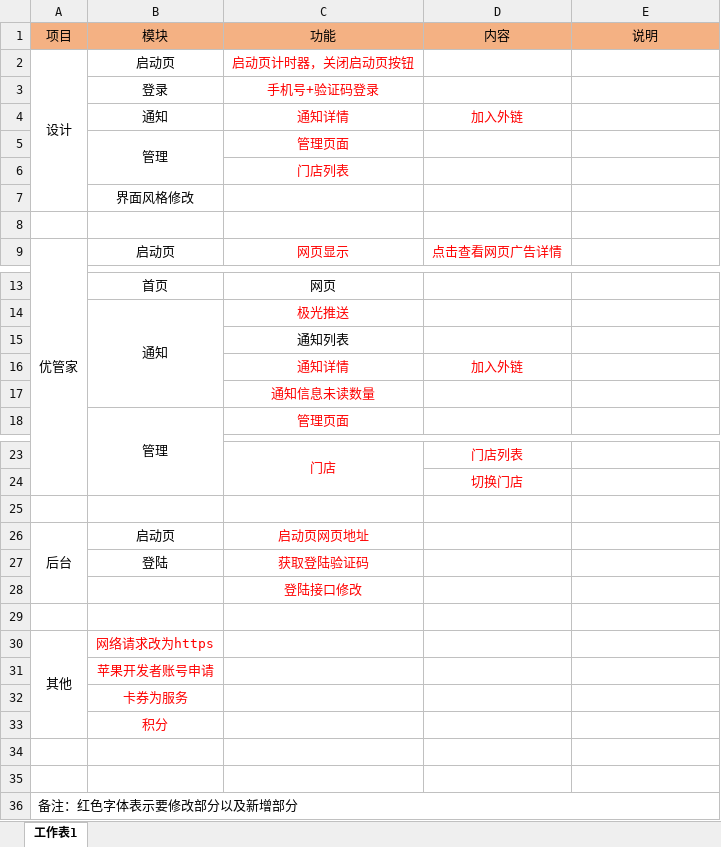
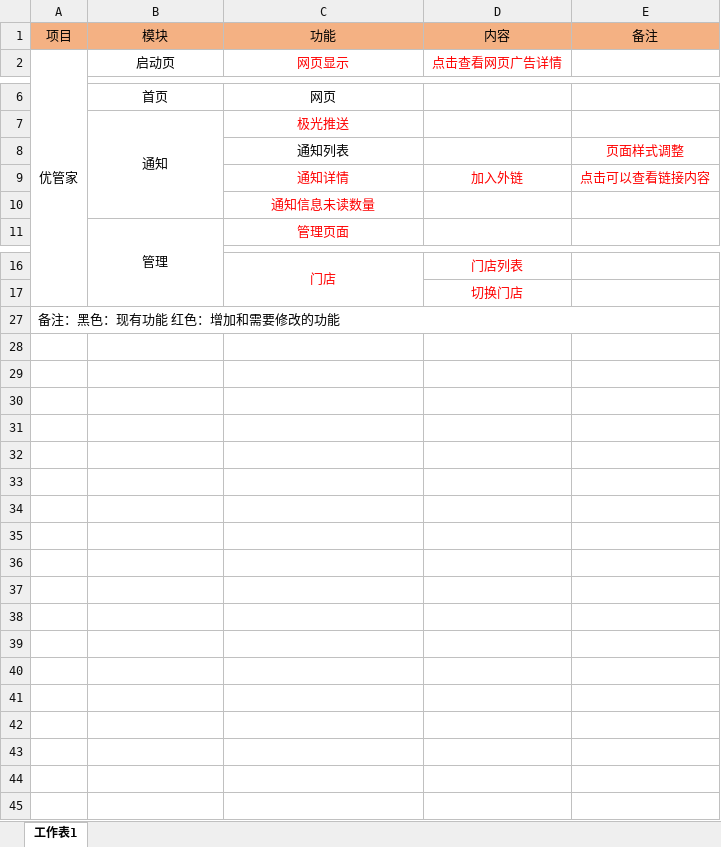
Before and after one commit to ly92/kakatool, an Excel workbook: 学习文档/优泽/优泽.xlsx, sheet 工作表1, drawn as a sheet; only a part is shown, gaps mark what is left out; values as stored, in another font and other column widths than the file's, no borders; removed rows and columns are numbered as before the commit, all else as after; the diff names each change by its address in the sheet, - before the commit and + after, or states it on an @@ line.

```diff
--- a/学习文档/优泽/优泽.xlsx (sheet 工作表1)
+++ b/学习文档/优泽/优泽.xlsx (sheet 工作表1)
-E1: 说明
+E1: 备注
-row 2: 设计 | 启动页 | 启动页计时器，关闭启动页按钮
-row 3:  | 登录 | 手机号+验证码登录
-row 4:  | 通知 | 通知详情 | 加入外链
-row 5:  | 管理 | 管理页面
-row 6:  |  | 门店列表
-row 7:  | 界面风格修改
-row 8: (empty)
-E8 (备注): (empty)
+E8 (备注): 页面样式调整
-E9 (备注): (empty)
+E9 (备注): 点击可以查看链接内容
-row 25: (empty)
-row 26: 后台 | 启动页 | 启动页网页地址
-row 27:  | 登陆 | 获取登陆验证码
-row 28:  |  | 登陆接口修改
-row 29: (empty)
-row 30: 其他 | 网络请求改为https
-row 31:  | 苹果开发者账号申请
-row 32:  | 卡券为服务
-row 33:  | 积分
-row 34: (empty)
-row 35: (empty)
-A27 (项目): 备注：红色字体表示要修改部分以及新增部分
+A27 (项目): 备注：黑色：现有功能 红色：增加和需要修改的功能
```
Also changed, not shown: hidden cells, 学习文档/优泽/优泽-评估.xlsx, 7 other files.
